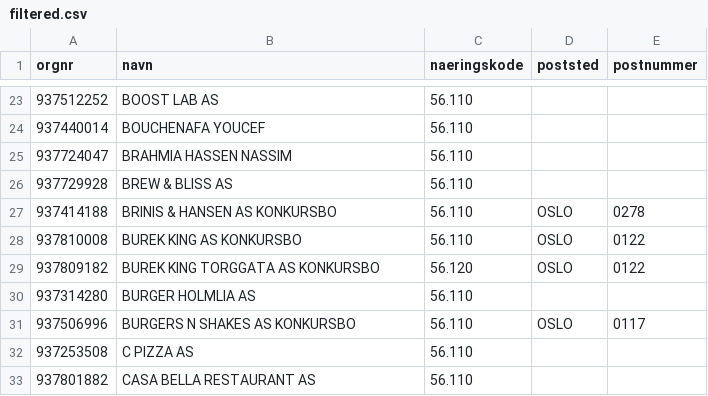
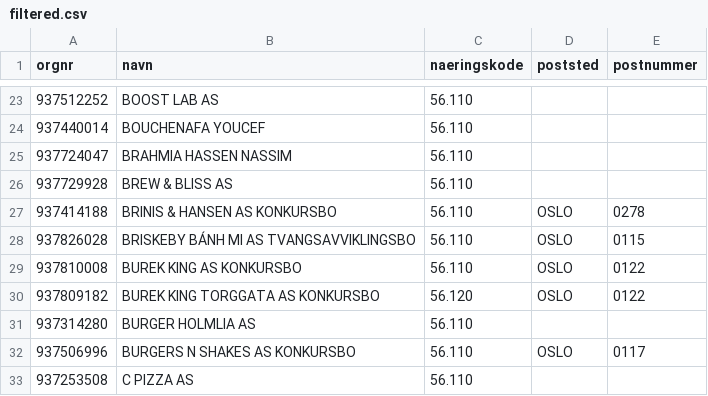
Before and after one commit to Ejmiiil/brreg-automatisk, a CSV file: filtered.csv, drawn as a sheet; only a part is shown, gaps mark what is left out.

```diff
--- a/filtered.csv
+++ b/filtered.csv
@@ -27,2 +27,3 @@ orgnr;navn;naeringskode;poststed;postnummer
 937414188;BRINIS & HANSEN AS KONKURSBO;56.110;OSLO;0278
+937826028;BRISKEBY BÁNH MI AS TVANGSAVVIKLINGSBO;56.110;OSLO;0115
 937810008;BUREK KING AS KONKURSBO;56.110;OSLO;0122
@@ -32,2 +33 @@ orgnr;navn;naeringskode;poststed;postnummer
 937253508;C PIZZA AS;56.110;;
-937801882;CASA BELLA RESTAURANT AS;56.110;;
```
Also changed, not shown: 1 other file.
